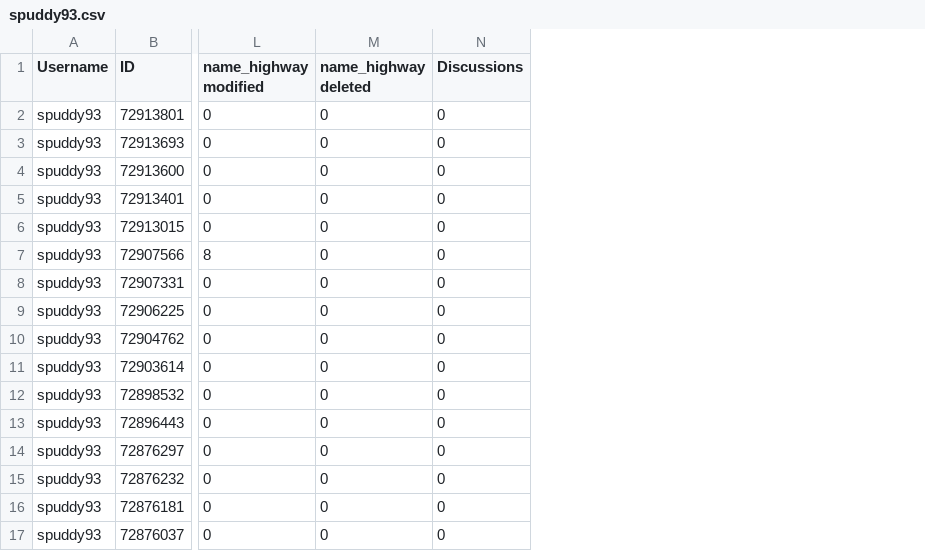
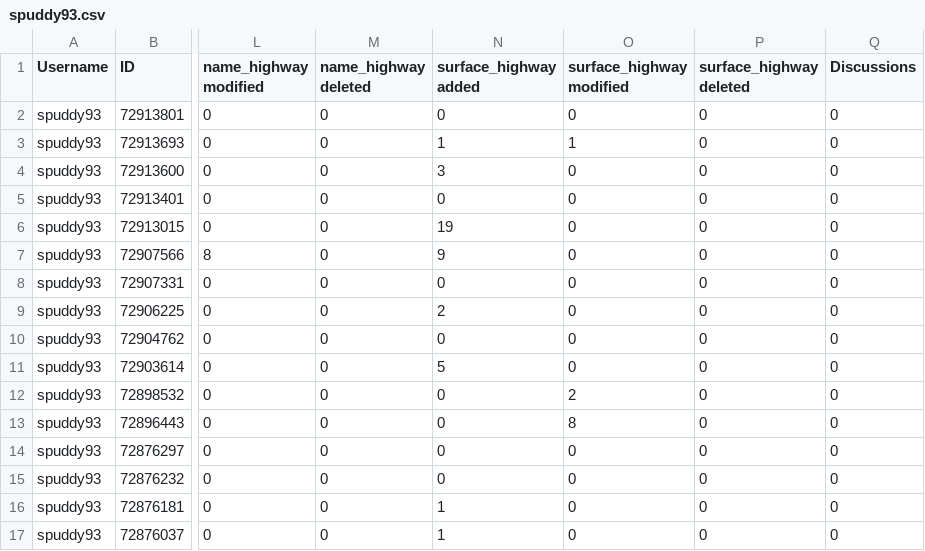
Before and after one commit to KaartGroup/Changesets2CSV, a CSV file: changesets2CSV/spuddy93.csv, drawn as a sheet; only a part is shown, gaps mark what is left out; the diff names each change by its address in the sheet, - before the commit and + after, or states it on an @@ line.

```diff
--- a/changesets2CSV/spuddy93.csv
+++ b/changesets2CSV/spuddy93.csv
+column N (surface_highway added), rows 2-17: 0 | 1 | 3 | 0 | 19 | 9 | 0 | 2 | 0 | 5 | 0 | 0 | 0 | 0 | 1 | 1
+column O (surface_highway modified), rows 2-17: 0 | 1 | 0 | 0 | 0 | 0 | 0 | 0 | 0 | 0 | 2 | 8 | 0 | 0 | 0 | 0
+column P (surface_highway deleted), rows 2-17: all 0
```
Also changed, not shown: changesets2CSV/Traaker_L.csv, 4 other files.
